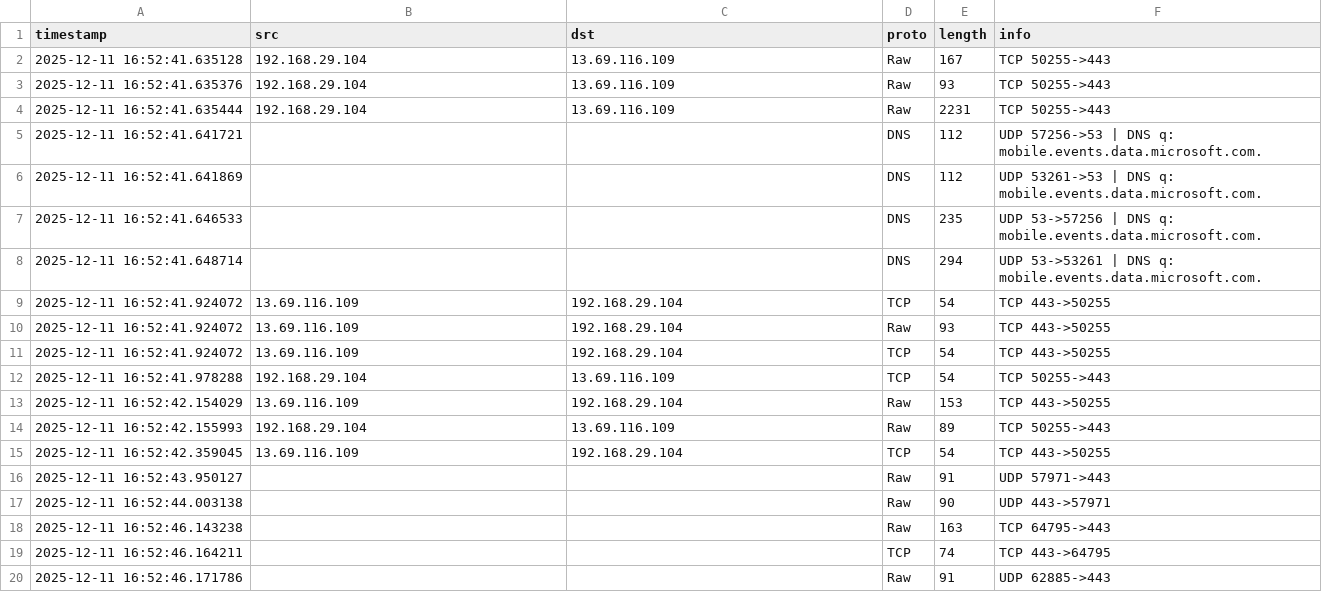
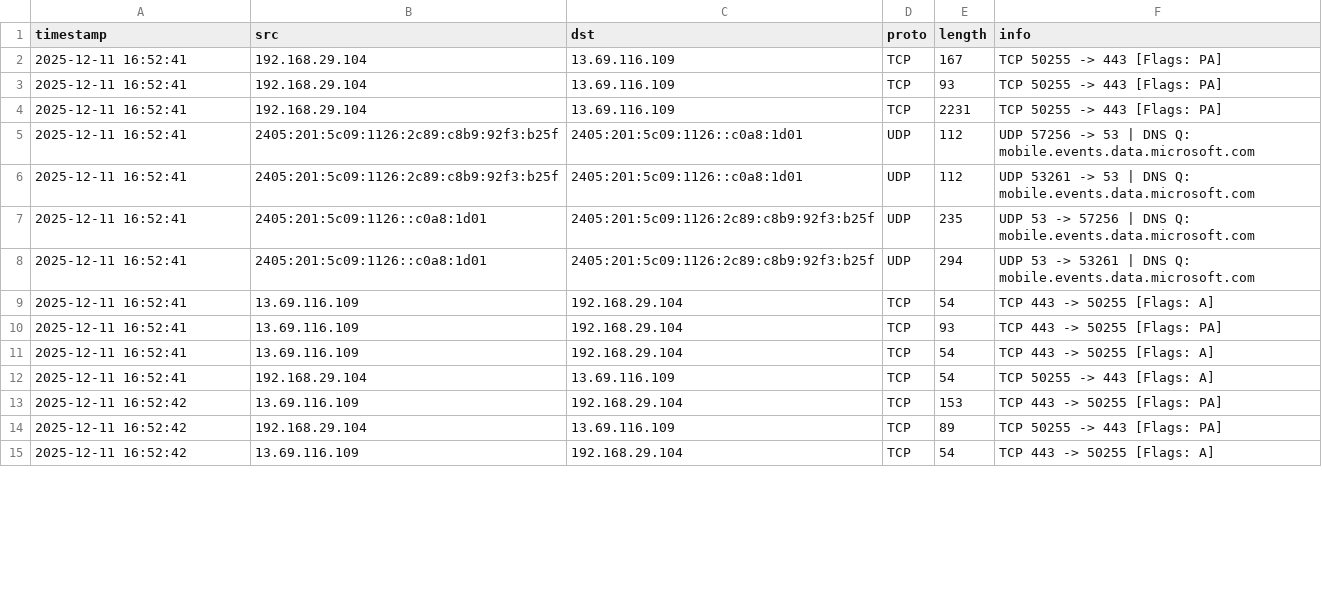
Before and after one commit to pranjalthakur294-arch/forensics-project, a CSV file: network_forensics/test_capture_timeline.csv, drawn as a sheet; only a part is shown; the diff covers the shown part only.

```diff
--- a/network_forensics/test_capture_timeline.csv
+++ b/network_forensics/test_capture_timeline.csv
@@ -1,20 +1,15 @@
 timestamp,src,dst,proto,length,info
-2025-12-11 16:52:41.635128,192.168.29.104,13.69.116.109,Raw,167,TCP 50255->443
-2025-12-11 16:52:41.635376,192.168.29.104,13.69.116.109,Raw,93,TCP 50255->443
-2025-12-11 16:52:41.635444,192.168.29.104,13.69.116.109,Raw,2231,TCP 50255->443
-2025-12-11 16:52:41.641721,,,DNS,112,UDP 57256->53 | DNS q: mobile.events.data.microsoft.com.
-2025-12-11 16:52:41.641869,,,DNS,112,UDP 53261->53 | DNS q: mobile.events.data.microsoft.com.
-2025-12-11 16:52:41.646533,,,DNS,235,UDP 53->57256 | DNS q: mobile.events.data.microsoft.com.
-2025-12-11 16:52:41.648714,,,DNS,294,UDP 53->53261 | DNS q: mobile.events.data.microsoft.com.
-2025-12-11 16:52:41.924072,13.69.116.109,192.168.29.104,TCP,54,TCP 443->50255
-2025-12-11 16:52:41.924072,13.69.116.109,192.168.29.104,Raw,93,TCP 443->50255
-2025-12-11 16:52:41.924072,13.69.116.109,192.168.29.104,TCP,54,TCP 443->50255
-2025-12-11 16:52:41.978288,192.168.29.104,13.69.116.109,TCP,54,TCP 50255->443
-2025-12-11 16:52:42.154029,13.69.116.109,192.168.29.104,Raw,153,TCP 443->50255
-2025-12-11 16:52:42.155993,192.168.29.104,13.69.116.109,Raw,89,TCP 50255->443
-2025-12-11 16:52:42.359045,13.69.116.109,192.168.29.104,TCP,54,TCP 443->50255
-2025-12-11 16:52:43.950127,,,Raw,91,UDP 57971->443
-2025-12-11 16:52:44.003138,,,Raw,90,UDP 443->57971
-2025-12-11 16:52:46.143238,,,Raw,163,TCP 64795->443
-2025-12-11 16:52:46.164211,,,TCP,74,TCP 443->64795
-2025-12-11 16:52:46.171786,,,Raw,91,UDP 62885->443
+2025-12-11 16:52:41,192.168.29.104,13.69.116.109,TCP,167,TCP 50255 -> 443 [Flags: PA]
+2025-12-11 16:52:41,192.168.29.104,13.69.116.109,TCP,93,TCP 50255 -> 443 [Flags: PA]
+2025-12-11 16:52:41,192.168.29.104,13.69.116.109,TCP,2231,TCP 50255 -> 443 [Flags: PA]
+2025-12-11 16:52:41,2405:201:5c09:1126:2c89:c8b9:92f3:b25f,2405:201:5c09:1126::c0a8:1d01,UDP,112,UDP 57256 -> 53 | DNS Q: mobile.events.data.microsoft.com
+2025-12-11 16:52:41,2405:201:5c09:1126:2c89:c8b9:92f3:b25f,2405:201:5c09:1126::c0a8:1d01,UDP,112,UDP 53261 -> 53 | DNS Q: mobile.events.data.microsoft.com
+2025-12-11 16:52:41,2405:201:5c09:1126::c0a8:1d01,2405:201:5c09:1126:2c89:c8b9:92f3:b25f,UDP,235,UDP 53 -> 57256 | DNS Q: mobile.events.data.microsoft.com
+2025-12-11 16:52:41,2405:201:5c09:1126::c0a8:1d01,2405:201:5c09:1126:2c89:c8b9:92f3:b25f,UDP,294,UDP 53 -> 53261 | DNS Q: mobile.events.data.microsoft.com
+2025-12-11 16:52:41,13.69.116.109,192.168.29.104,TCP,54,TCP 443 -> 50255 [Flags: A]
+2025-12-11 16:52:41,13.69.116.109,192.168.29.104,TCP,93,TCP 443 -> 50255 [Flags: PA]
+2025-12-11 16:52:41,13.69.116.109,192.168.29.104,TCP,54,TCP 443 -> 50255 [Flags: A]
+2025-12-11 16:52:41,192.168.29.104,13.69.116.109,TCP,54,TCP 50255 -> 443 [Flags: A]
+2025-12-11 16:52:42,13.69.116.109,192.168.29.104,TCP,153,TCP 443 -> 50255 [Flags: PA]
+2025-12-11 16:52:42,192.168.29.104,13.69.116.109,TCP,89,TCP 50255 -> 443 [Flags: PA]
+2025-12-11 16:52:42,13.69.116.109,192.168.29.104,TCP,54,TCP 443 -> 50255 [Flags: A]
```
Also changed, not shown: 6 added rows and 1 removed row elsewhere in this file, disk_forensics/merged.csv, disk_forensics/mft_report.csv, 34 other files.
